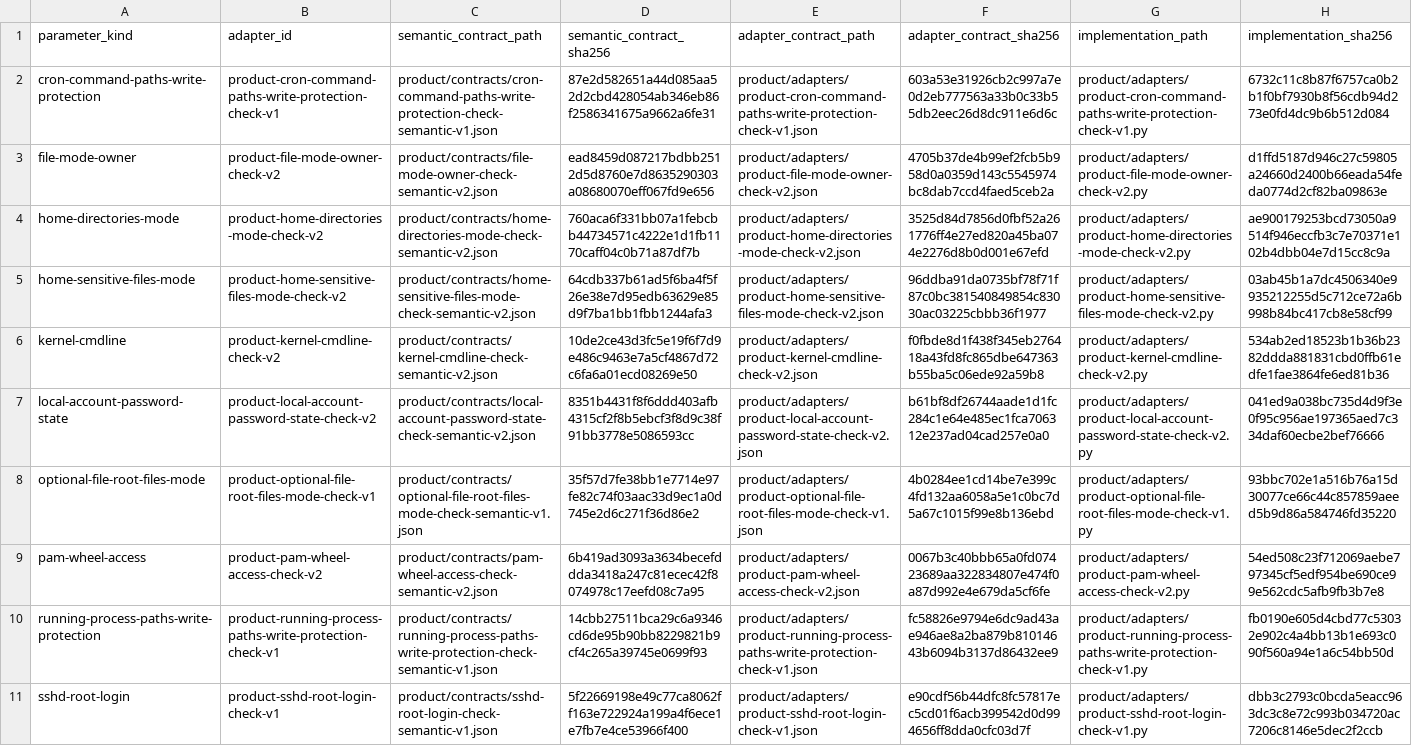
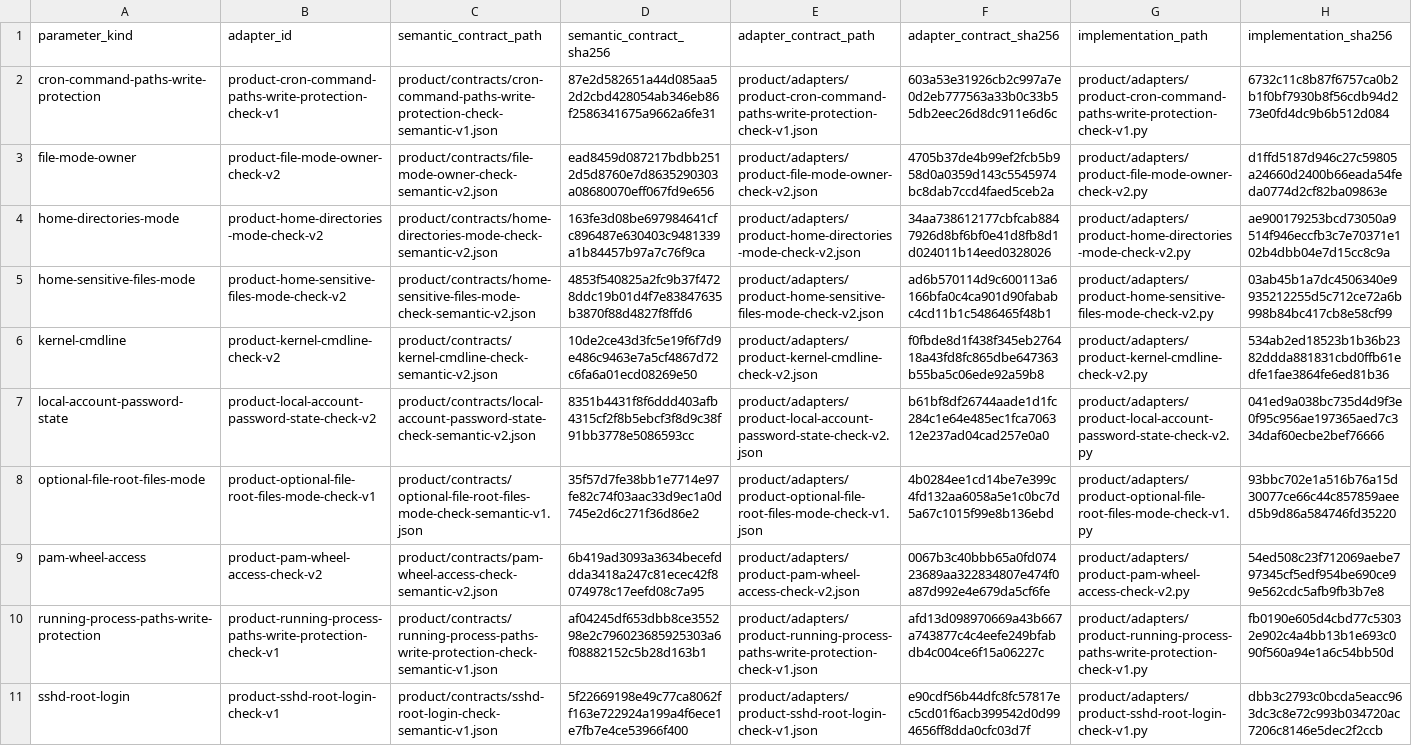
Before and after one commit to rasav65/SecureLinux-Policy, a TSV file: product/ADAPTER-REGISTRY.tsv, drawn as a sheet; only a part is shown; the diff covers the shown part only.

Commit message:
product: supported_ops в шести семантических контрактах CHECK
Было: OPS_DECLARATION_GAPS содержал шесть видов; операция контроля для
них не сверялась с контрактом.

Стало: контракты объявляют supported_ops по операциям уже привязанных
контролей (eq, bits-clear, runtime-paths-safe); список пуст. Код
адаптеров и семантика проверок не меняются.

```diff
--- a/product/ADAPTER-REGISTRY.tsv
+++ b/product/ADAPTER-REGISTRY.tsv
@@ -3,4 +3,4 @@ cron-command-paths-write-protection	product-cron-command-paths-write-protection-
 file-mode-owner	product-file-mode-owner-check-v2	product/contracts/file-mode-owner-check-semantic-v2.json	ead8459d087217bdbb2512d5d8760e7d8635290303a08680070eff067fd9e656	product/adapters/product-file-mode-owner-check-v2.json	4705b37de4b99ef2fcb5b958d0a0359d143c5545974bc8dab7ccd4faed5ceb2a	product/adapters/product-file-mode-owner-check-v2.py	d1ffd5187d946c27c59805a24660d2400b66eada54feda0774d2cf82ba09863e
-home-directories-mode	product-home-directories-mode-check-v2	product/contracts/home-directories-mode-check-semantic-v2.json	760aca6f331bb07a1febcbb44734571c4222e1d1fb1170caff04c0b71a87df7b	product/adapters/product-home-directories-mode-check-v2.json	3525d84d7856d0fbf52a261776ff4e27ed820a45ba074e2276d8b0d001e67efd	product/adapters/product-home-directories-mode-check-v2.py	ae900179253bcd73050a9514f946eccfb3c7e70371e102b4dbb04e7d15cc8c9a
-home-sensitive-files-mode	product-home-sensitive-files-mode-check-v2	product/contracts/home-sensitive-files-mode-check-semantic-v2.json	64cdb337b61ad5f6ba4f5f26e38e7d95edb63629e85d9f7ba1bb1fbb1244afa3	product/adapters/product-home-sensitive-files-mode-check-v2.json	96ddba91da0735bf78f71f87c0bc381540849854c83030ac03225cbbb36f1977	product/adapters/product-home-sensitive-files-mode-check-v2.py	03ab45b1a7dc4506340e9935212255d5c712ce72a6b998b84bc417cb8e58cf99
+home-directories-mode	product-home-directories-mode-check-v2	product/contracts/home-directories-mode-check-semantic-v2.json	163fe3d08be697984641cfc896487e630403c9481339a1b84457b97a7c76f9ca	product/adapters/product-home-directories-mode-check-v2.json	34aa738612177cbfcab8847926d8bf6bf0e41d8fb8d1d024011b14eed0328026	product/adapters/product-home-directories-mode-check-v2.py	ae900179253bcd73050a9514f946eccfb3c7e70371e102b4dbb04e7d15cc8c9a
+home-sensitive-files-mode	product-home-sensitive-files-mode-check-v2	product/contracts/home-sensitive-files-mode-check-semantic-v2.json	4853f540825a2fc9b37f4728ddc19b01d4f7e83847635b3870f88d4827f8ffd6	product/adapters/product-home-sensitive-files-mode-check-v2.json	ad6b570114d9c600113a6166bfa0c4ca901d90fababc4cd11b1c5486465f48b1	product/adapters/product-home-sensitive-files-mode-check-v2.py	03ab45b1a7dc4506340e9935212255d5c712ce72a6b998b84bc417cb8e58cf99
 kernel-cmdline	product-kernel-cmdline-check-v2	product/contracts/kernel-cmdline-check-semantic-v2.json	10de2ce43d3fc5e19f6f7d9e486c9463e7a5cf4867d72c6fa6a01ecd08269e50	product/adapters/product-kernel-cmdline-check-v2.json	f0fbde8d1f438f345eb276418a43fd8fc865dbe647363b55ba5c06ede92a59b8	product/adapters/product-kernel-cmdline-check-v2.py	534ab2ed18523b1b36b2382ddda881831cbd0ffb61edfe1fae3864fe6ed81b36
@@ -9,3 +9,3 @@ optional-file-root-files-mode	product-optional-file-root-files-mode-check-v1	pro
 pam-wheel-access	product-pam-wheel-access-check-v2	product/contracts/pam-wheel-access-check-semantic-v2.json	6b419ad3093a3634becefddda3418a247c81ecec42f8074978c17eefd08c7a95	product/adapters/product-pam-wheel-access-check-v2.json	0067b3c40bbb65a0fd07423689aa322834807e474f0a87d992e4e679da5cf6fe	product/adapters/product-pam-wheel-access-check-v2.py	54ed508c23f712069aebe797345cf5edf954be690ce99e562cdc5afb9fb3b7e8
-running-process-paths-write-protection	product-running-process-paths-write-protection-check-v1	product/contracts/running-process-paths-write-protection-check-semantic-v1.json	14cbb27511bca29c6a9346cd6de95b90bb8229821b9cf4c265a39745e0699f93	product/adapters/product-running-process-paths-write-protection-check-v1.json	fc58826e9794e6dc9ad43ae946ae8a2ba879b81014643b6094b3137d86432ee9	product/adapters/product-running-process-paths-write-protection-check-v1.py	fb0190e605d4cbd77c53032e902c4a4bb13b1e693c090f560a94e1a6c54bb50d
+running-process-paths-write-protection	product-running-process-paths-write-protection-check-v1	product/contracts/running-process-paths-write-protection-check-semantic-v1.json	af04245df653dbb8ce355298e2c796023685925303a6f08882152c5b28d163b1	product/adapters/product-running-process-paths-write-protection-check-v1.json	afd13d098970669a43b667a743877c4c4eefe249bfabdb4c004ce6f15a06227c	product/adapters/product-running-process-paths-write-protection-check-v1.py	fb0190e605d4cbd77c53032e902c4a4bb13b1e693c090f560a94e1a6c54bb50d
 sshd-root-login	product-sshd-root-login-check-v1	product/contracts/sshd-root-login-check-semantic-v1.json	5f22669198e49c77ca8062ff163e722924a199a4f6ece1e7fb7e4ce53966f400	product/adapters/product-sshd-root-login-check-v1.json	e90cdf56b44dfc8fc57817ec5cd01f6acb399542d0d994656ff8dda0cfc03d7f	product/adapters/product-sshd-root-login-check-v1.py	dbb3c2793c0bcda5eacc963dc3c8e72c993b034720ac7206c8146e5dec2f2ccb
```
Also changed, not shown: 6 edited cells elsewhere in this file, 23 other files.
